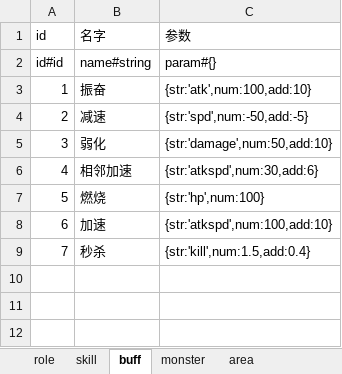
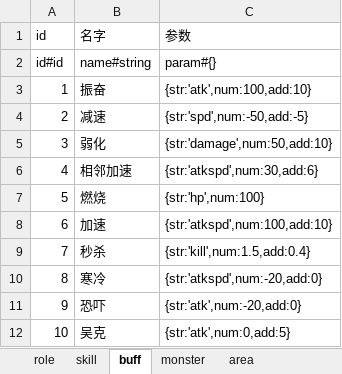
Before and after one commit to youyou233/workman, an Excel workbook: other/config.xlsx, sheet buff, drawn as a sheet; values as stored, in another font and other column widths than the file's, no borders; the diff names each change by its address in the sheet, - before the commit and + after, or states it on an @@ line.

```diff
--- a/other/config.xlsx (sheet buff)
+++ b/other/config.xlsx (sheet buff)
+row 10: 8 | 寒冷 | {str:'atkspd',num:-20,add:0}
+row 11: 9 | 恐吓 | {str:'atk',num:-20,add:0}
+row 12: 10 | 吴克 | {str:'atk',num:0,add:5}
```
Also changed, not shown: sheet role, 20 other files.
